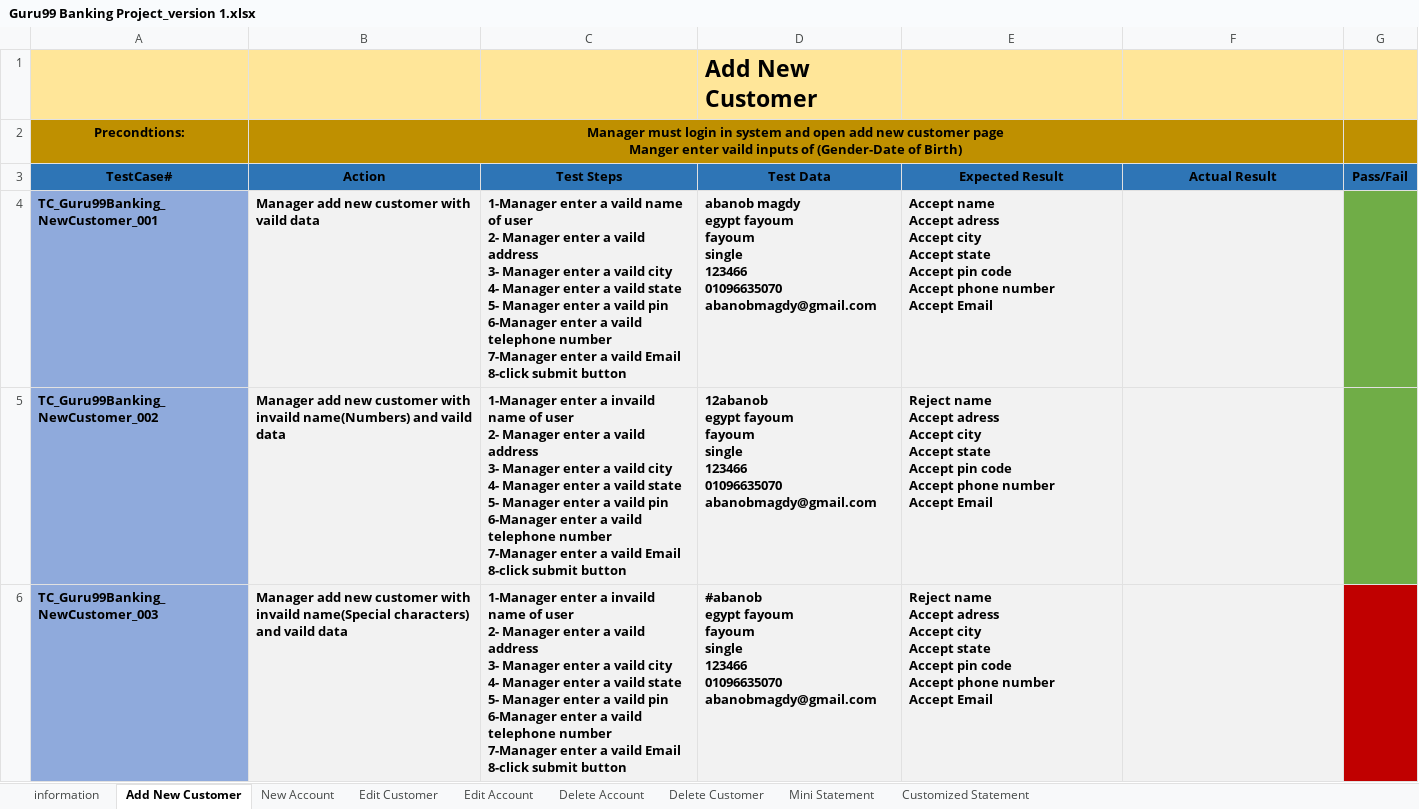
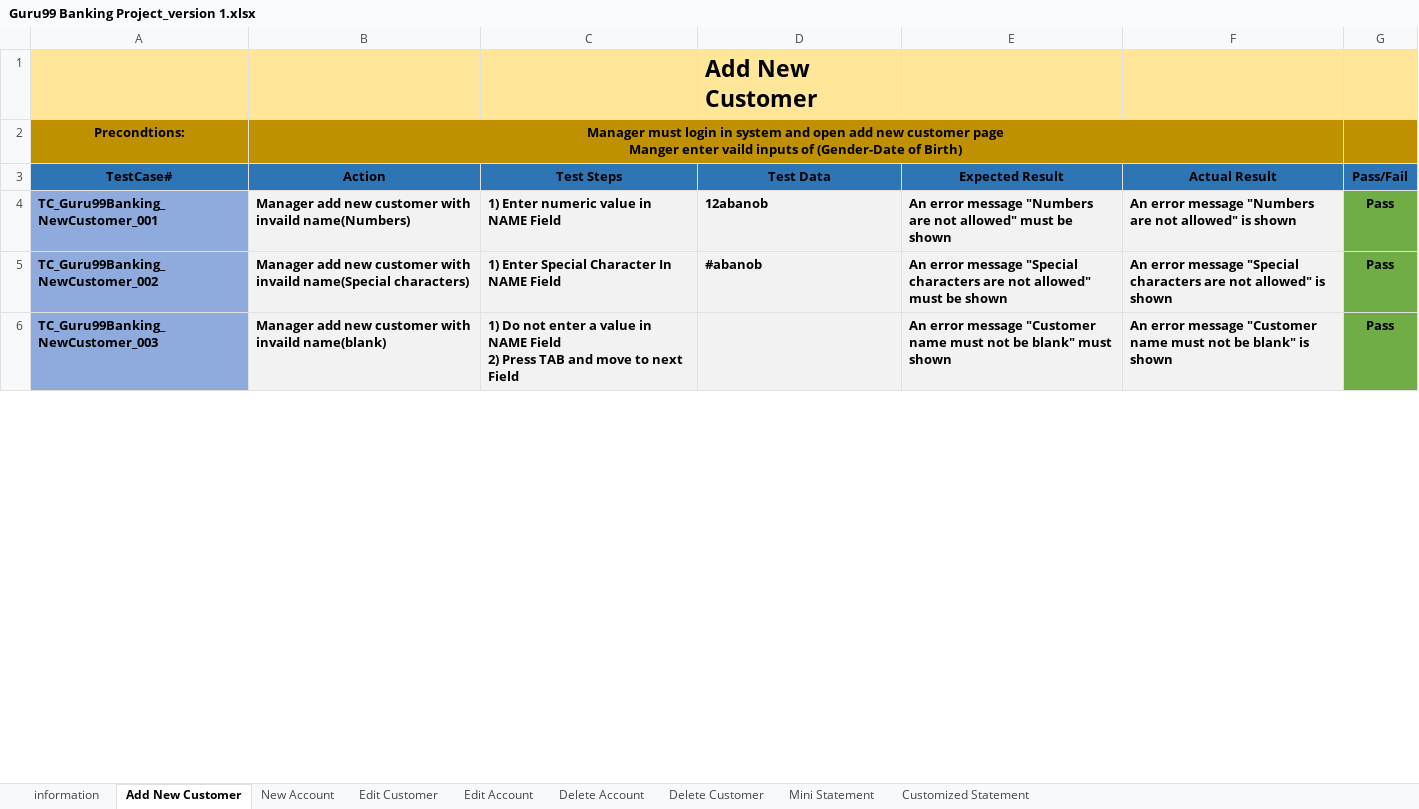
Before and after one commit to AbanobMagdi/Guru-Banking-testing, an Excel workbook: Guru99 Banking Project_version 1.xlsx, sheet Add New Customer, drawn as a sheet; only a part is shown; values as stored, in another font and other column widths than the file's, no borders; ↵ is a line break in a cell; the diff covers the shown part only; the diff names each change by its address in the sheet, - before the commit and + after, or states it on an @@ line.

Commit message:
Re-Design test cases and execute it in the website
upload integration planning file

```diff
--- a/Guru99 Banking Project_version 1.xlsx (sheet Add New Customer)
+++ b/Guru99 Banking Project_version 1.xlsx (sheet Add New Customer)
-B4 (Action): …customer with vaild data
+B4 (Action): …customer with invaild name(Numbers)
-C4 (Test Steps): 1-Manager enter a vaild name of user ↵ 2- Manager enter a vaild address ↵ 3- Manager enter a vaild city ↵ 4- Manager enter a vaild state ↵ 5- Manager enter a vaild pin ↵ 6-Manager enter a vaild telephone number ↵ 7-Manager enter a vaild Email ↵ 8-click submit button
+C4 (Test Steps): 1) Enter numeric value in NAME Field
-D4 (Test Data): abanob magdy ↵ egypt fayoum ↵ fayoum ↵ single ↵ 123466 ↵ 01096635070 ↵ abanobmagdy@gmail.com
+D4 (Test Data): 12abanob
-E4 (Expected Result): Accept name ↵ Accept adress ↵ Accept city ↵ Accept state ↵ Accept pin code ↵ Accept phone number ↵ Accept Email
+E4 (Expected Result): An error message "Numbers are not allowed" must be shown
-F4 (Actual Result): (empty)
+F4 (Actual Result): An error message "Numbers are not allowed" is shown
-G4:G6 (Pass/Fail): (empty)
+G4:G6 (Pass/Fail): Pass
-B5 (Action): …with invaild name(Numbers) and vaild data
+B5 (Action): …with invaild name(Special characters)
-C5 (Test Steps): 1-Manager enter a invaild name of user ↵ 2- Manager enter a vaild address ↵ 3- Manager enter a vaild city ↵ 4- Manager enter a vaild state ↵ 5- Manager enter a vaild pin ↵ 6-Manager enter a vaild telephone number ↵ 7-Manager enter a vaild Email ↵ 8-click submit button
+C5 (Test Steps): 1) Enter Special Character In NAME Field
-D5 (Test Data): 12abanob ↵ egypt fayoum ↵ fayoum ↵ single ↵ 123466 ↵ 01096635070 ↵ abanobmagdy@gmail.com
+D5 (Test Data): #abanob
-E5 (Expected Result): Reject name ↵ Accept adress ↵ Accept city ↵ Accept state ↵ Accept pin code ↵ Accept phone number ↵ Accept Email
+E5 (Expected Result): An error message "Special characters are not allowed" must be shown
-F5 (Actual Result): (empty)
+F5 (Actual Result): An error message "Special characters are not allowed" is shown
-B6 (Action): …with invaild name(Special characters) and vaild data
+B6 (Action): …with invaild name(blank)
-C6 (Test Steps): 1-Manager enter a invaild name of user ↵ 2- Manager enter a vaild address ↵ 3- Manager enter a vaild city ↵ 4- Manager enter a vaild state ↵ 5- Manager enter a vaild pin ↵ 6-Manager enter a vaild telephone number ↵ 7-Manager enter a vaild Email ↵ 8-click submit button
+C6 (Test Steps): 1) Do not enter a value in NAME Field ↵ 2) Press TAB and move to next Field
-D6 (Test Data): #abanob ↵ egypt fayoum ↵ fayoum ↵ single ↵ 123466 ↵ 01096635070 ↵ abanobmagdy@gmail.com
+D6 (Test Data): (empty)
-E6 (Expected Result): Reject name ↵ Accept adress ↵ Accept city ↵ Accept state ↵ Accept pin code ↵ Accept phone number ↵ Accept Email
+E6 (Expected Result): An error message "Customer name must not be blank" must shown
-F6 (Actual Result): (empty)
+F6 (Actual Result): An error message "Customer name must not be blank" is shown
-G6 fill: #C00000
+G6 fill: #70AD47
```
Also changed, not shown: 2 removed rows, 150 edited cells and cell formats elsewhere in this sheet, sheet New Account, sheet Edit Customer, sheet Edit Account, sheet Customized Statement, sheet Delete Customer, sheet Mini Statement, 1 more sheet, 1 other file.
